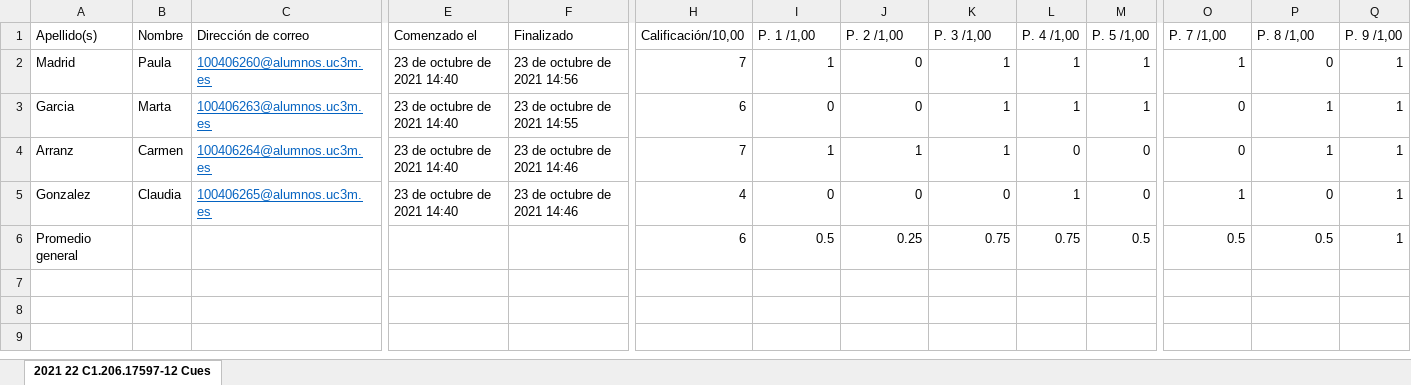
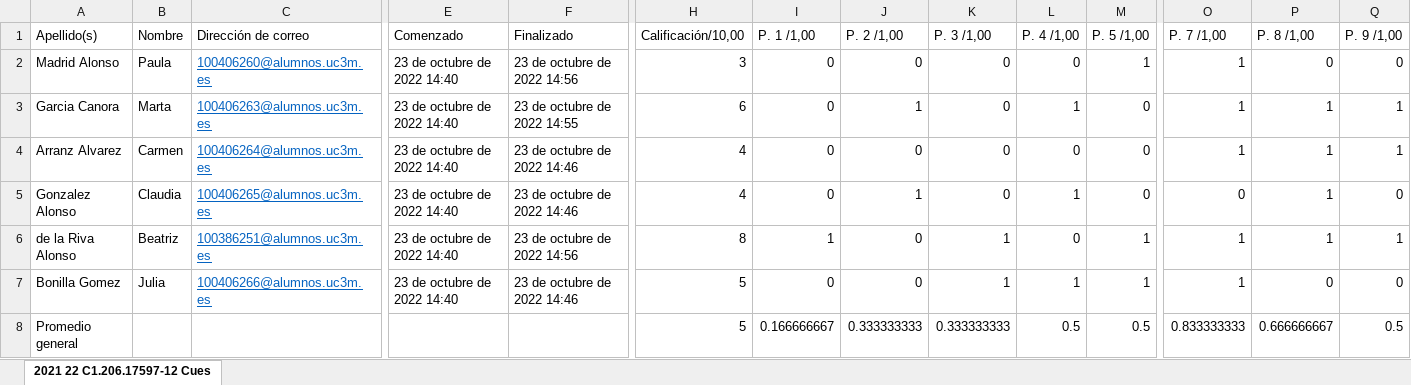
Before and after one commit to 100406260/TFG, an Excel workbook: tfg/quizR.xlsx, sheet 2021 22 C1.206.17597-12 Cues, drawn as a sheet; only a part is shown, gaps mark what is left out; values as stored, in another font and other column widths than the file's, no borders; removed rows and columns are numbered as before the commit, all else as after; rows hold the shown columns only; the diff covers the shown part only; the diff names each change by its address in the sheet, - before the commit and + after, or states it on an @@ line.

```diff
--- a/tfg/quizR.xlsx (sheet 2021 22 C1.206.17597-12 Cues)
+++ b/tfg/quizR.xlsx (sheet 2021 22 C1.206.17597-12 Cues)
-E1: Comenzado el
+E1: Comenzado
-A2 (Apellido(s)): Madrid
+A2 (Apellido(s)): Madrid Alonso
-E2:E3 (Comenzado): 23 de octubre de 2021 14:40
+E2:E3 (Comenzado): 23 de octubre de 2022 14:40
-F2 (Finalizado): 23 de octubre de 2021 14:56
+F2 (Finalizado): 23 de octubre de 2022 14:56
-H2 (Calificación/10,00): 7
+H2 (Calificación/10,00): 3
-I2 (P. 1 /1,00): 1
+I2 (P. 1 /1,00): 0
-K2:K3 (P. 3 /1,00): 1
+K2:K3 (P. 3 /1,00): 0
-L2 (P. 4 /1,00): 1
+L2 (P. 4 /1,00): 0
-Q2 (P. 9 /1,00): 1
+Q2 (P. 9 /1,00): 0
-A3 (Apellido(s)): Garcia
+A3 (Apellido(s)): Garcia Canora
-F3 (Finalizado): 23 de octubre de 2021 14:55
+F3 (Finalizado): 23 de octubre de 2022 14:55
-J3 (P. 2 /1,00): 0
+J3 (P. 2 /1,00): 1
-M3 (P. 5 /1,00): 1
+M3 (P. 5 /1,00): 0
-O3 (P. 7 /1,00): 0
+O3 (P. 7 /1,00): 1
-row 4: Arranz | Carmen | 100406264@alumnos.uc3m.es | 23 de octubre de 2021 14:40 | 23 de octubre de 2021 14:46 | 7 | 1 | 1 | 1 | 0 | 0 | 0 | 1 | 1
-A4 (Apellido(s)): Gonzalez
+A4 (Apellido(s)): Arranz Alvarez
-B4 (Nombre): Claudia
+B4 (Nombre): Carmen
-C4 (Dirección de correo): 100406265@alumnos.uc3m.es
+C4 (Dirección de correo): 100406264@alumnos.uc3m.es
-E4 (Comenzado): 23 de octubre de 2021 14:40
+E4 (Comenzado): 23 de octubre de 2022 14:40
-F4 (Finalizado): 23 de octubre de 2021 14:46
+F4 (Finalizado): 23 de octubre de 2022 14:46
-L4 (P. 4 /1,00): 1
+L4 (P. 4 /1,00): 0
-P4 (P. 8 /1,00): 0
+P4 (P. 8 /1,00): 1
+row 5: Gonzalez Alonso | Claudia | 100406265@alumnos.uc3m.es | 23 de octubre de 2022 14:40 | 23 de octubre de 2022 14:46 | 4 | 0 | 1 | 0 | 1 | 0 | 0 | 1 | 0
+row 6: de la Riva Alonso | Beatriz | 100386251@alumnos.uc3m.es | 23 de octubre de 2022 14:40 | 23 de octubre de 2022 14:56 | 8 | 1 | 0 | 1 | 0 | 1 | 1 | 1 | 1
+row 7: Bonilla Gomez | Julia | 100406266@alumnos.uc3m.es | 23 de octubre de 2022 14:40 | 23 de octubre de 2022 14:46 | 5 | 0 | 0 | 1 | 1 | 1 | 1 | 0 | 0
-H8 (Calificación/10,00): 6
+H8 (Calificación/10,00): 5
-I8 (P. 1 /1,00): 0.5
+I8 (P. 1 /1,00): 0.166666667
-J8 (P. 2 /1,00): 0.25
+J8 (P. 2 /1,00): 0.333333333
-K8 (P. 3 /1,00): 0.75
+K8 (P. 3 /1,00): 0.333333333
-L8 (P. 4 /1,00): 0.75
+L8 (P. 4 /1,00): 0.5
-O8 (P. 7 /1,00): 0.5
+O8 (P. 7 /1,00): 0.833333333
-P8 (P. 8 /1,00): 0.5
+P8 (P. 8 /1,00): 0.666666667
-Q8 (P. 9 /1,00): 1
+Q8 (P. 9 /1,00): 0.5
```
Also changed, not shown: 1 edited cell elsewhere in this sheet, formulas that keep their value, tfg/logs_Paula.xlsx, tfg/quizR - copia.xlsx, 10 other files.
